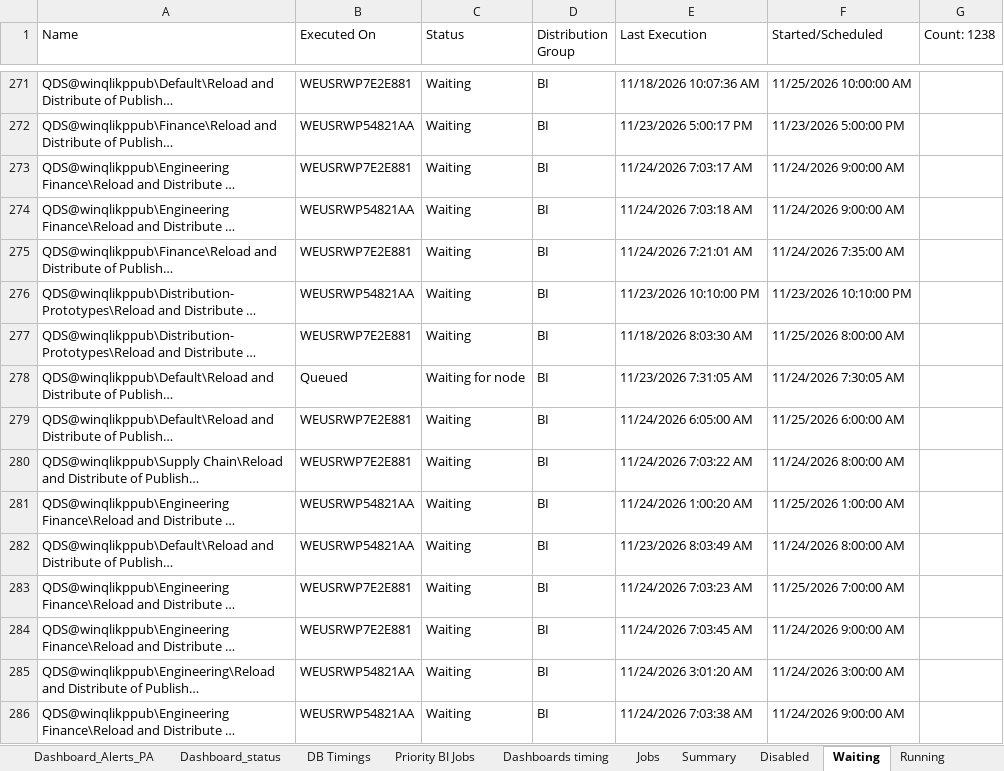
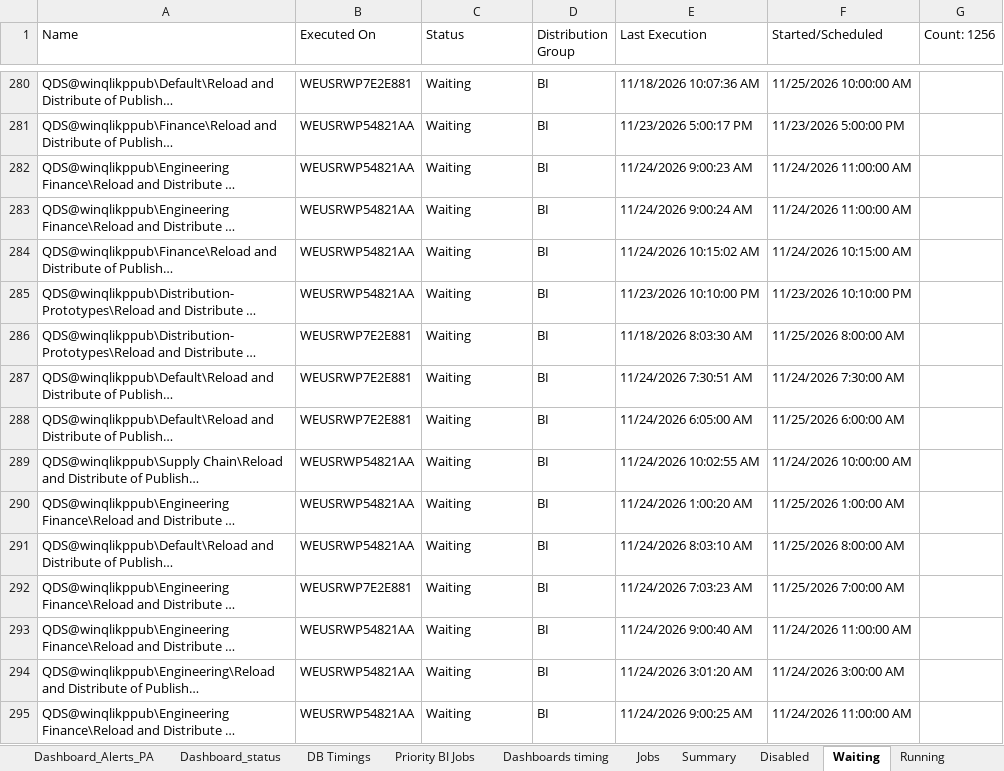
Before and after one commit to warriorcool1213-blip/Wabtec_Qlik_DB-s, an Excel workbook: Expected_sheet.xlsx, sheet Waiting, drawn as a sheet; only a part is shown, gaps mark what is left out; long unchanged cells end in …; values as stored, in another font and other column widths than the file's, no cell formats; addresses are those after the commit; the diff covers the shown part only; the diff names each change by its address in the sheet, - before the commit and + after, or states it on an @@ line.

```diff
--- a/Expected_sheet.xlsx (sheet Waiting)
+++ b/Expected_sheet.xlsx (sheet Waiting)
-G1: Count: 1238
+G1: Count: 1256
-B282 (Executed On): WEUSRWP7E2E881
+B282 (Executed On): WEUSRWP54821AA
-E282 (Last Execution): 11/24/2026 7:03:17 AM
+E282 (Last Execution): 11/24/2026 9:00:23 AM
-F282:F283 (Started/Scheduled): 11/24/2026 9:00:00 AM
+F282:F283 (Started/Scheduled): 11/24/2026 11:00:00 AM
-E283 (Last Execution): 11/24/2026 7:03:18 AM
+E283 (Last Execution): 11/24/2026 9:00:24 AM
-B284 (Executed On): WEUSRWP7E2E881
+B284 (Executed On): WEUSRWP54821AA
-E284 (Last Execution): 11/24/2026 7:21:01 AM
+E284 (Last Execution): 11/24/2026 10:15:02 AM
-F284 (Started/Scheduled): 11/24/2026 7:35:00 AM
+F284 (Started/Scheduled): 11/24/2026 10:15:00 AM
-B287 (Executed On): Queued
+B287 (Executed On): WEUSRWP7E2E881
-C287 (Status): Waiting for node
+C287 (Status): Waiting
-E287 (Last Execution): 11/23/2026 7:31:05 AM
+E287 (Last Execution): 11/24/2026 7:30:51 AM
-F287 (Started/Scheduled): 11/24/2026 7:30:05 AM
+F287 (Started/Scheduled): 11/24/2026 7:30:00 AM
-B289 (Executed On): WEUSRWP7E2E881
+B289 (Executed On): WEUSRWP54821AA
-E289 (Last Execution): 11/24/2026 7:03:22 AM
+E289 (Last Execution): 11/24/2026 10:02:55 AM
-F289 (Started/Scheduled): 11/24/2026 8:00:00 AM
+F289 (Started/Scheduled): 11/24/2026 10:00:00 AM
-E291 (Last Execution): 11/23/2026 8:03:49 AM
+E291 (Last Execution): 11/24/2026 8:03:10 AM
-F291 (Started/Scheduled): 11/24/2026 8:00:00 AM
+F291 (Started/Scheduled): 11/25/2026 8:00:00 AM
-B293 (Executed On): WEUSRWP7E2E881
+B293 (Executed On): WEUSRWP54821AA
-E293 (Last Execution): 11/24/2026 7:03:45 AM
+E293 (Last Execution): 11/24/2026 9:00:40 AM
-F293 (Started/Scheduled): 11/24/2026 9:00:00 AM
+F293 (Started/Scheduled): 11/24/2026 11:00:00 AM
-E295 (Last Execution): 11/24/2026 7:03:38 AM
+E295 (Last Execution): 11/24/2026 9:00:25 AM
-F295 (Started/Scheduled): 11/24/2026 9:00:00 AM
+F295 (Started/Scheduled): 11/24/2026 11:00:00 AM
```
Also changed, not shown: 32 added rows, 14 removed rows and 684 edited cells elsewhere in this sheet, sheet Jobs, sheet Dashboard_status, sheet Running, sheet Summary, sheet Dashboard_Alerts_PA, sheet Failed, 3 more sheets, cell formats.
